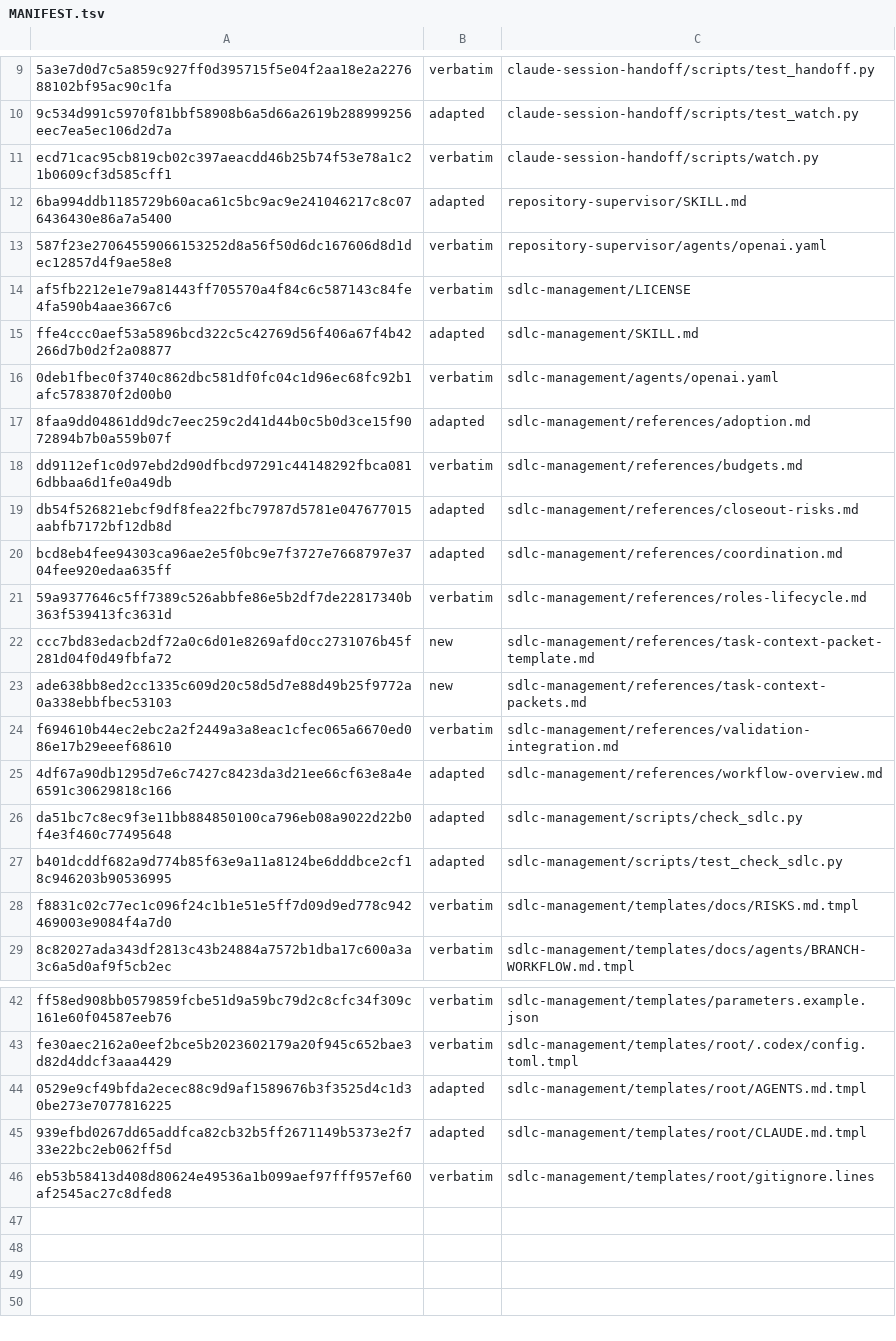
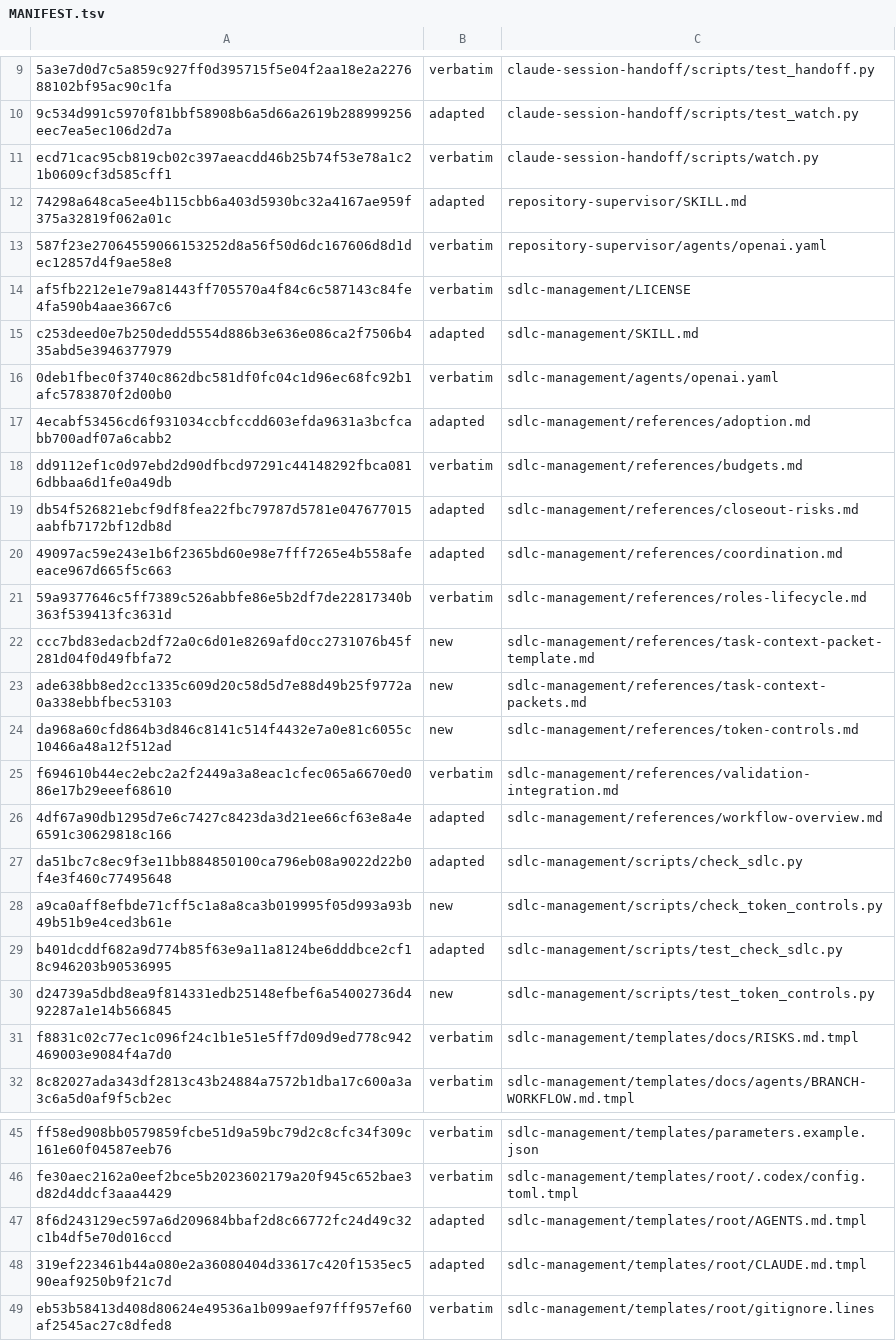
Before and after one commit to technicallypete/restruct-sdlc, a TSV file: MANIFEST.tsv, drawn as a sheet; only a part is shown, gaps mark what is left out; addresses are those after the commit; the diff names each change by its address in the sheet, - before the commit and + after, or states it on an @@ line.

Commit message:
Enforce native context controls and verified role effort

```diff
--- a/MANIFEST.tsv
+++ b/MANIFEST.tsv
-A12: 6ba994ddb1185729b60aca61c5bc9ac9e241046217c8c076436430e86a7a5400
+A12: 74298a648ca5ee4b115cbb6a403d5930bc32a4167ae959f375a32819f062a01c
-A15: ffe4ccc0aef53a5896bcd322c5c42769d56f406a67f4b42266d7b0d2f2a08877
+A15: c253deed0e7b250dedd5554d886b3e636e086ca2f7506b435abd5e3946377979
-A17: 8faa9dd04861dd9dc7eec259c2d41d44b0c5b0d3ce15f9072894b7b0a559b07f
+A17: 4ecabf53456cd6f931034ccbfccdd603efda9631a3bcfcabb700adf07a6cabb2
-A20: bcd8eb4fee94303ca96ae2e5f0bc9e7f3727e7668797e3704fee920edaa635ff
+A20: 49097ac59e243e1b6f2365bd60e98e7fff7265e4b558afeeace967d665f5c663
+row 24: da968a60cfd864b3d846c8141c514f4432e7a0e81c6055c10466a48a12f512ad | new | sdlc-management/references/token-controls.md
+row 28: a9ca0aff8efbde71cff5c1a8a8ca3b019995f05d993a93b49b51b9e4ced3b61e | new | sdlc-management/scripts/check_token_controls.py
+row 30: d24739a5dbd8ea9f814331edb25148efbef6a54002736d492287a1e14b566845 | new | sdlc-management/scripts/test_token_controls.py
-A47: 0529e9cf49bfda2ecec88c9d9af1589676b3f3525d4c1d30be273e7077816225
+A47: 8f6d243129ec597a6d209684bbaf2d8c66772fc24d49c32c1b4df5e70d016ccd
-A48: 939efbd0267dd65addfca82cb32b5ff2671149b5373e2f733e22bc2eb062ff5d
+A48: 319ef223461b44a080e2a36080404d33617c420f1535ec590eaf9250b9f21c7d
```
Also changed, not shown: 9 other files.
